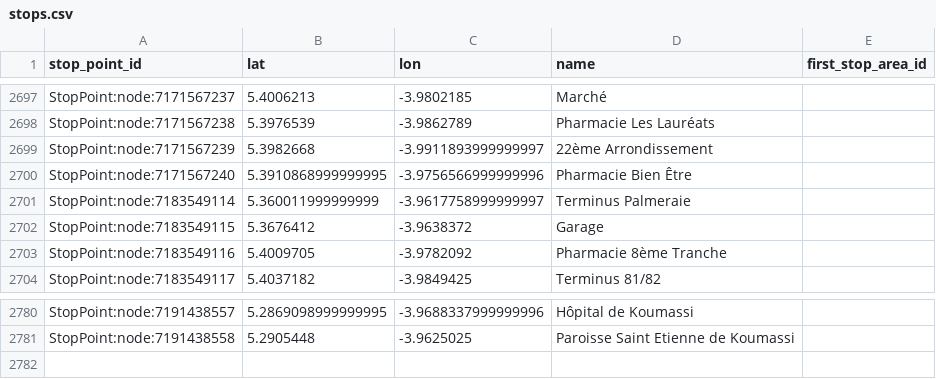
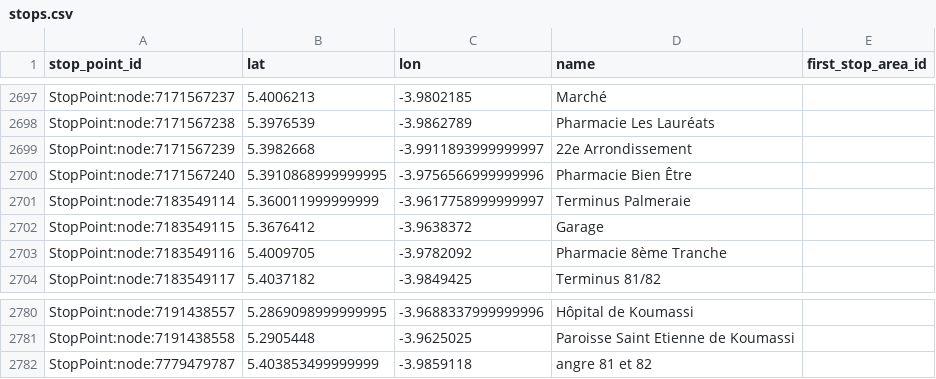
Before and after one commit to Jungle-Bus/AbidjanTransport_geom_ci, a CSV file: stops.csv, drawn as a sheet; only a part is shown, gaps mark what is left out.

```diff
--- a/stops.csv
+++ b/stops.csv
@@ -2698,3 +2698,3 @@ StopPoint:node:7171567237,5.4006213,-3.9802185,Marché,
 StopPoint:node:7171567238,5.3976539,-3.9862789,Pharmacie Les Lauréats,
-StopPoint:node:7171567239,5.3982668,-3.9911893999999997,22ème Arrondissement,
+StopPoint:node:7171567239,5.3982668,-3.9911893999999997,22e Arrondissement,
 StopPoint:node:7171567240,5.3910868999999995,-3.9756566999999996,Pharmacie Bien Être,
@@ -2781 +2781,2 @@ StopPoint:node:7191438557,5.2869098999999995,-3.9688337999999996,Hôpital de Kou
 StopPoint:node:7191438558,5.2905448,-3.9625025,Paroisse Saint Etienne de Koumassi,
+StopPoint:node:7779479787,5.403853499999999,-3.9859118,angre 81 et 82,
```
Also changed, not shown: lines.csv, 3 other files.
